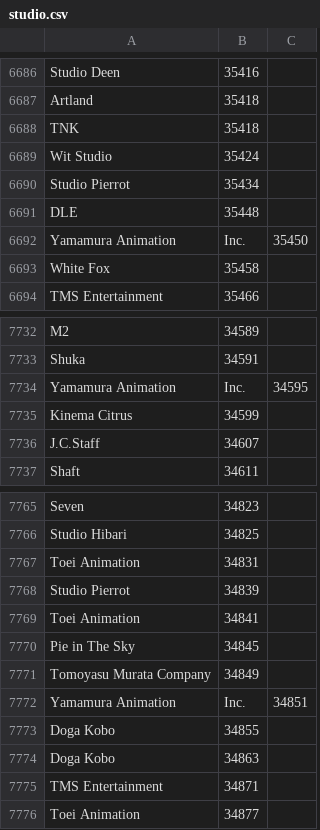
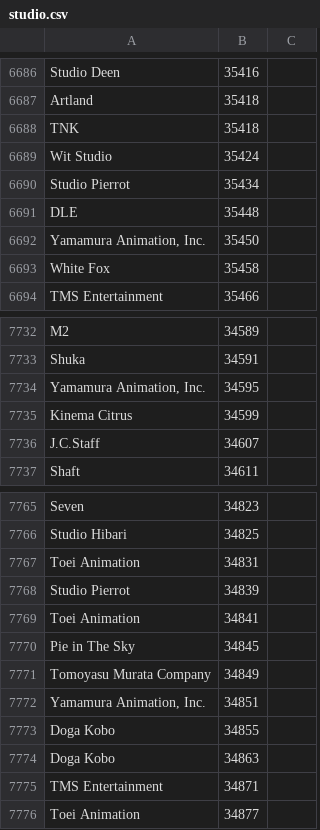
Before and after one commit to mugbubule/aniML, a CSV file: jikanAPI/jikan/studio.csv, drawn as a sheet; only a part is shown, gaps mark what is left out.

```diff
--- a/jikanAPI/jikan/studio.csv
+++ b/jikanAPI/jikan/studio.csv
@@ -6691,3 +6691,3 @@ Studio Pierrot, 35434
 DLE, 35448
-Yamamura Animation, Inc., 35450
+"Yamamura Animation, Inc.", 35450
 White Fox, 35458
@@ -7733,3 +7733,3 @@ M2, 34589
 Shuka, 34591
-Yamamura Animation, Inc., 34595
+"Yamamura Animation, Inc.", 34595
 Kinema Citrus, 34599
@@ -7771,3 +7771,3 @@ Pie in The Sky, 34845
 Tomoyasu Murata Company, 34849
-Yamamura Animation, Inc., 34851
+"Yamamura Animation, Inc.", 34851
 Doga Kobo, 34855
```
Also changed, not shown: jikanAPI/jikan/producer.csv, 1 other file.
